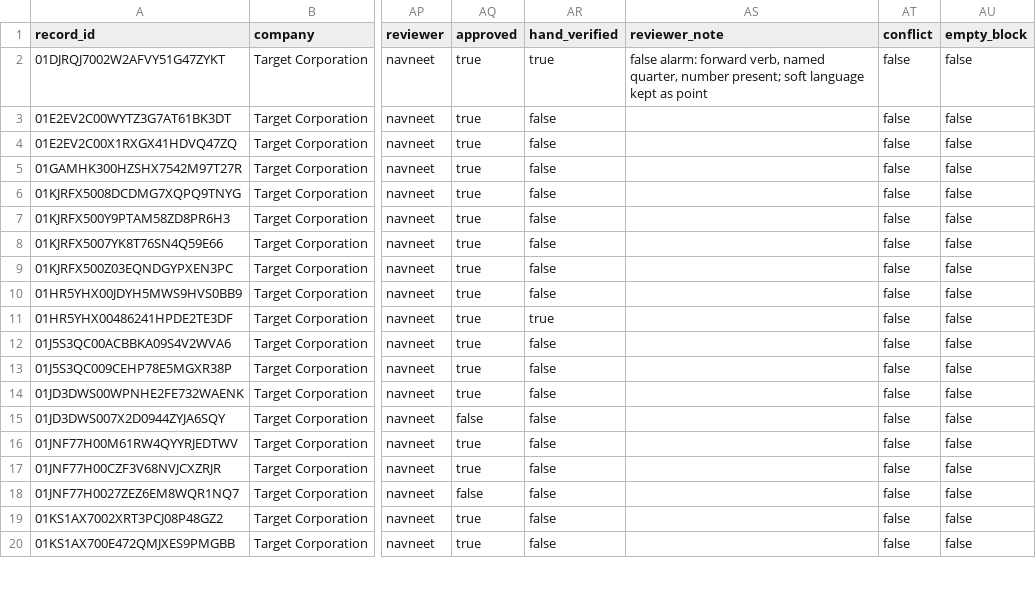
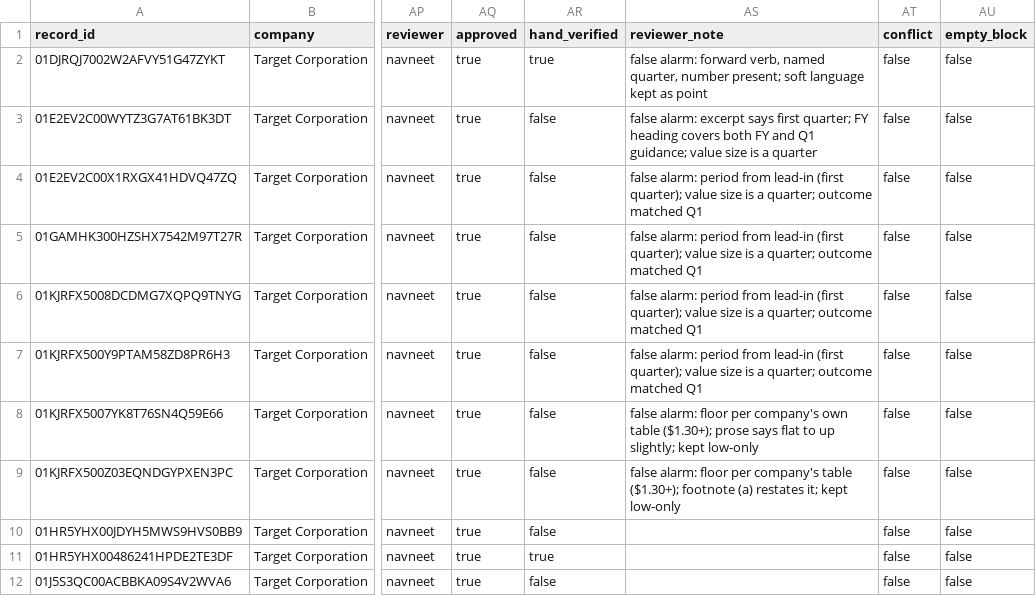
Before and after one commit to Algo-nav/assumption-drift, a CSV file: data/review/0000027419.csv, drawn as a sheet; only a part is shown, gaps mark what is left out; the shorter side is filled out with more unchanged rows; the diff names each change by its address in the sheet, - before the commit and + after, or states it on an @@ line.

Commit message:
Review: Target verifier-flagged rows annotated

```diff
--- a/data/review/0000027419.csv
+++ b/data/review/0000027419.csv
-AS3 (reviewer_note): (empty)
+AS3 (reviewer_note): false alarm: excerpt says first quarter; FY heading covers both FY and Q1 guidance; value size is a quarter
-AS4:AS7 (reviewer_note): (empty)
+AS4:AS7 (reviewer_note): false alarm: period from lead-in (first quarter); value size is a quarter; outcome matched Q1
-AS8 (reviewer_note): (empty)
+AS8 (reviewer_note): false alarm: floor per company's own table ($1.30+); prose says flat to up slightly; kept low-only
-AS9 (reviewer_note): (empty)
+AS9 (reviewer_note): false alarm: floor per company's table ($1.30+); footnote (a) restates it; kept low-only
```
